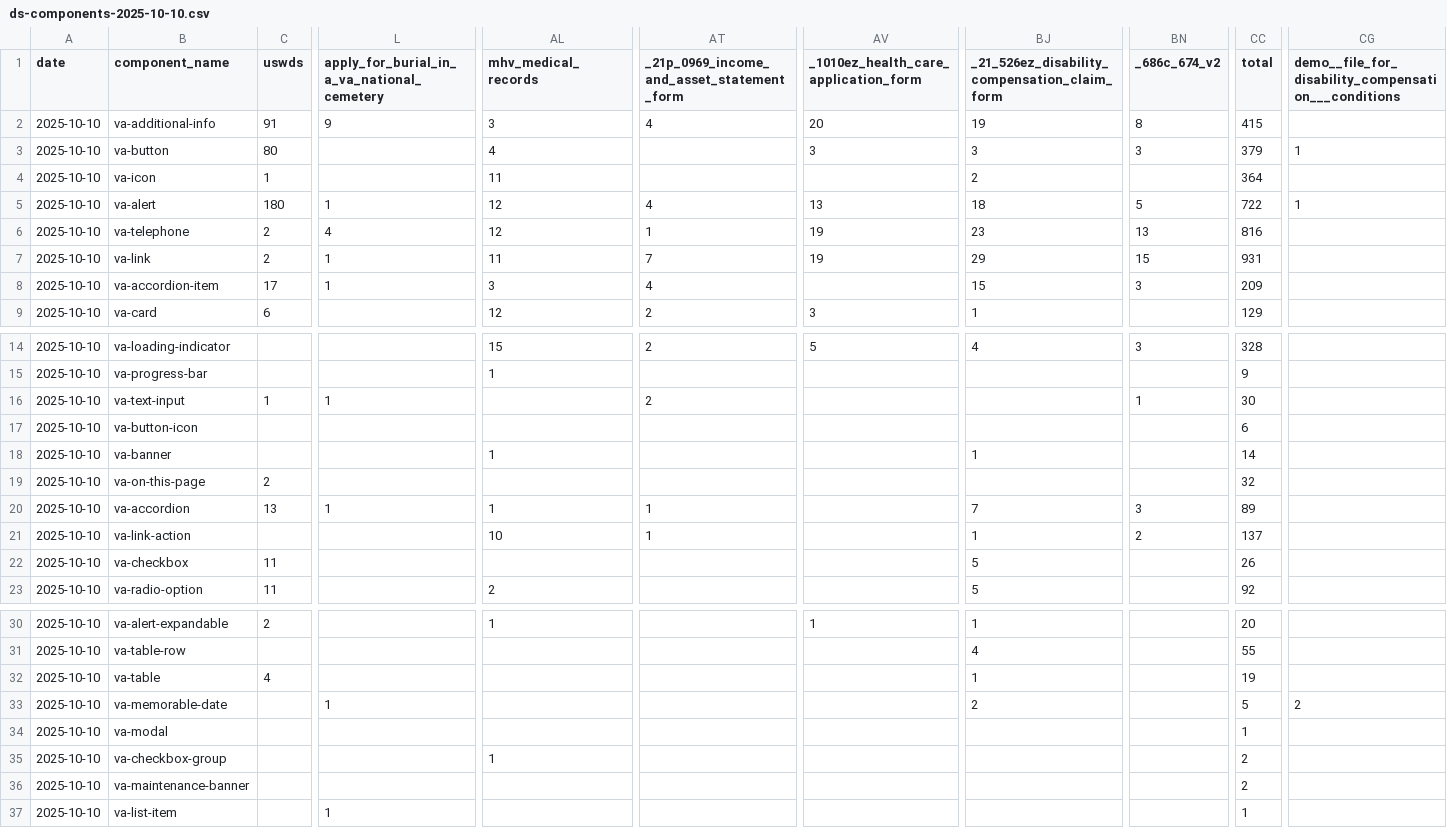
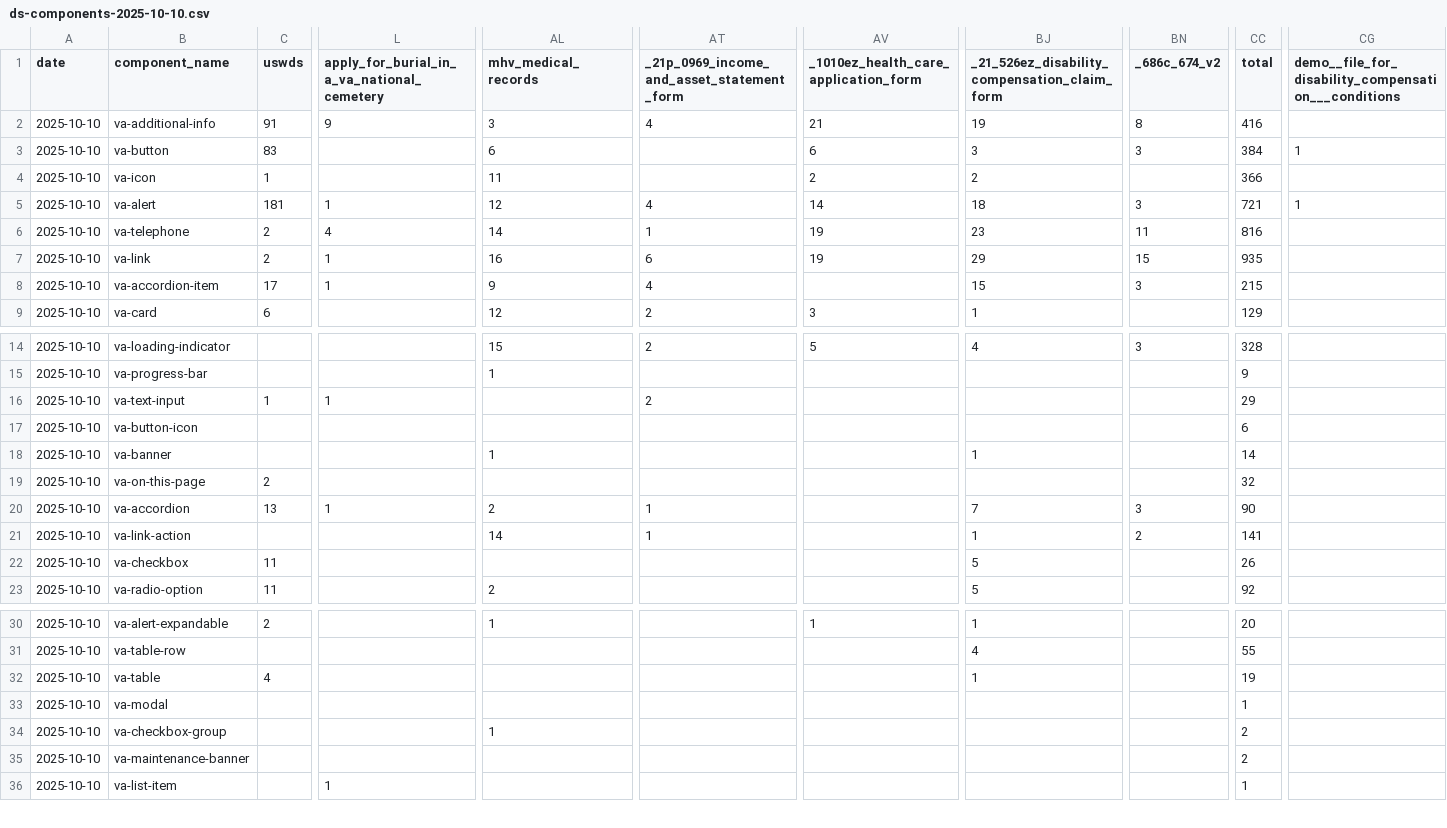
Before and after one commit to department-of-veterans-affairs/component-library, a CSV file: packages/design-system-dashboard-cli/output/ds-components-2025-10-10.csv, drawn as a sheet; only a part is shown, gaps mark what is left out; removed rows and columns are numbered as before the commit, all else as after; rows hold the shown columns only; the diff covers the shown part only; the diff names each change by its address in the sheet, - before the commit and + after, or states it on an @@ line.

```diff
--- a/packages/design-system-dashboard-cli/output/ds-components-2025-10-10.csv
+++ b/packages/design-system-dashboard-cli/output/ds-components-2025-10-10.csv
-AV2: 20
+AV2: 21
-CC2 (total): 415
+CC2 (total): 416
-C3 (uswds): 80
+C3 (uswds): 83
-AL3 (mhv_medical_records): 4
+AL3 (mhv_medical_records): 6
-AV3: 3
+AV3: 6
-CC3 (total): 379
+CC3 (total): 384
-AV4: (empty)
+AV4: 2
-CC4 (total): 364
+CC4 (total): 366
-C5 (uswds): 180
+C5 (uswds): 181
-AV5: 13
+AV5: 14
-BN5 (_686c_674_v2): 5
+BN5 (_686c_674_v2): 3
-CC5 (total): 722
+CC5 (total): 721
-AL6 (mhv_medical_records): 12
+AL6 (mhv_medical_records): 14
-BN6 (_686c_674_v2): 13
+BN6 (_686c_674_v2): 11
-AL7 (mhv_medical_records): 11
+AL7 (mhv_medical_records): 16
-AT7: 7
+AT7: 6
-CC7 (total): 931
+CC7 (total): 935
-AL8 (mhv_medical_records): 3
+AL8 (mhv_medical_records): 9
-CC8 (total): 209
+CC8 (total): 215
-BN16 (_686c_674_v2): 1
+BN16 (_686c_674_v2): (empty)
-CC16 (total): 30
+CC16 (total): 29
-AL20 (mhv_medical_records): 1
+AL20 (mhv_medical_records): 2
-CC20 (total): 89
+CC20 (total): 90
-AL21 (mhv_medical_records): 10
+AL21 (mhv_medical_records): 14
-CC21 (total): 137
+CC21 (total): 141
-row 33: 2025-10-10 | va-memorable-date |  | 1 |  |  |  | 2 |  | 5 | 2
```
Also changed, not shown: 2 added rows, 1 removed row and 18 edited cells elsewhere in this file, packages/design-system-dashboard-cli/output/form-apps-2025-10-10.csv, 1 other file.
